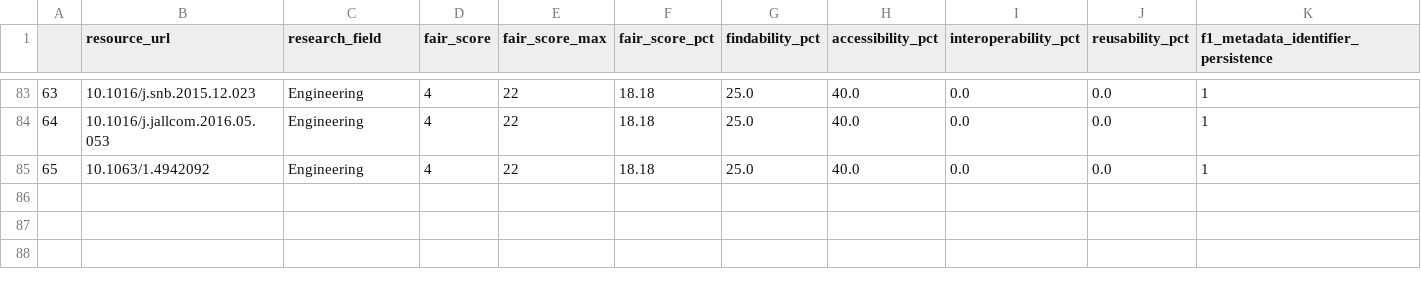
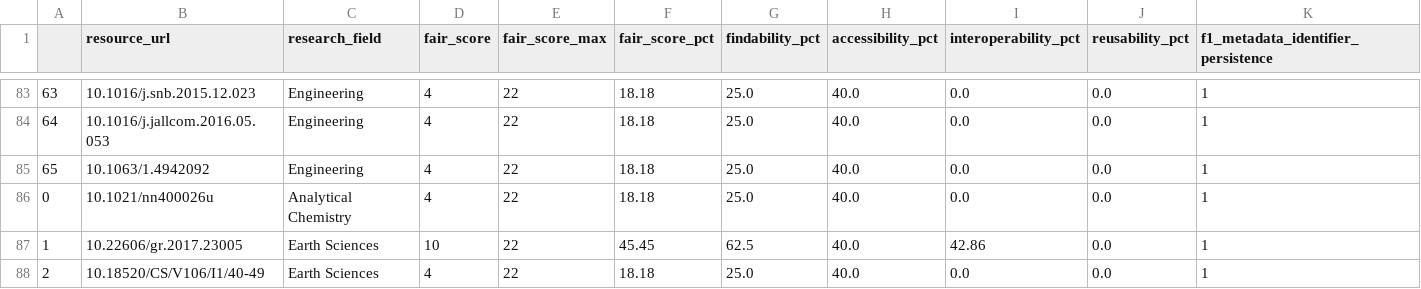
Before and after one commit to vignesh-a-s/orkg-fairness-evaluations, a CSV file: csv/5_fairness_evaluations_doi_uris.csv, drawn as a sheet; only a part is shown, gaps mark what is left out; rows hold the shown columns only; the diff names each change by its address in the sheet, - before the commit and + after, or states it on an @@ line.

```diff
--- a/csv/5_fairness_evaluations_doi_uris.csv
+++ b/csv/5_fairness_evaluations_doi_uris.csv
+row 86: 0 | 10.1021/nn400026u | Analytical Chemistry | 4 | 22 | 18.18 | 25.0 | 40.0 | 0.0 | 0.0 | 1
+row 87: 1 | 10.22606/gr.2017.23005 | Earth Sciences | 10 | 22 | 45.45 | 62.5 | 40.0 | 42.86 | 0.0 | 1
+row 88: 2 | 10.18520/CS/V106/I1/40-49 | Earth Sciences | 4 | 22 | 18.18 | 25.0 | 40.0 | 0.0 | 0.0 | 1
```
Also changed, not shown: csv/5_fairness_evaluations_orkg_uris.csv, csv/5_fairness_evaluations_std_uris.csv, 1 other file.
